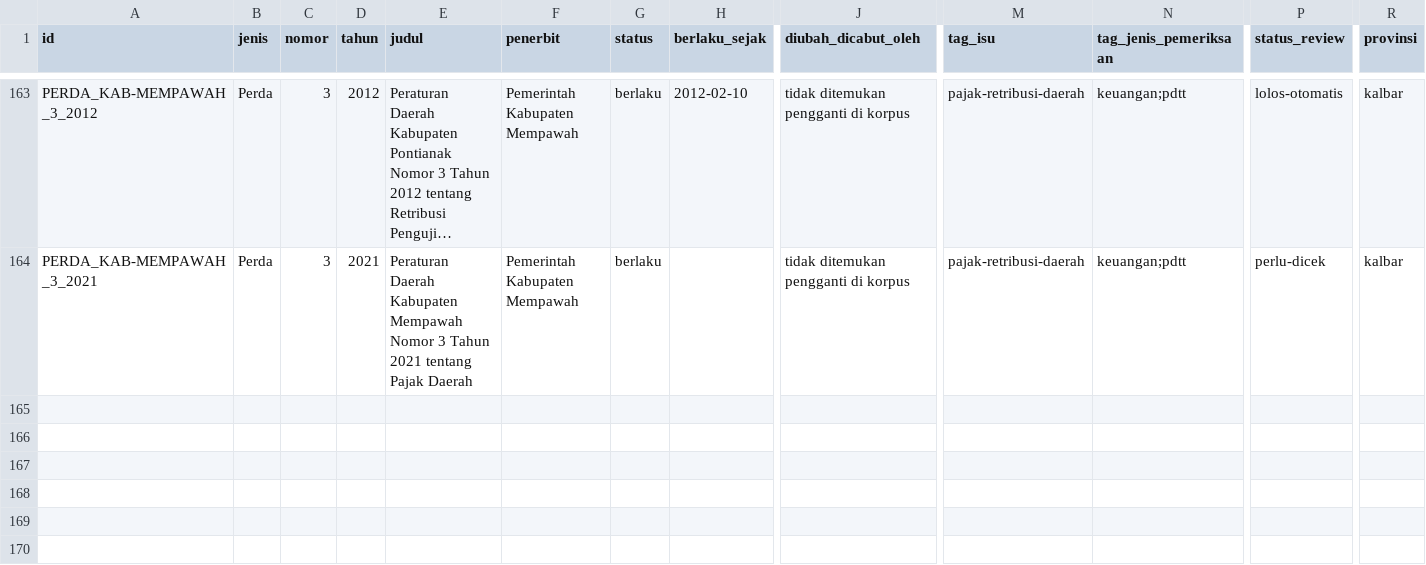
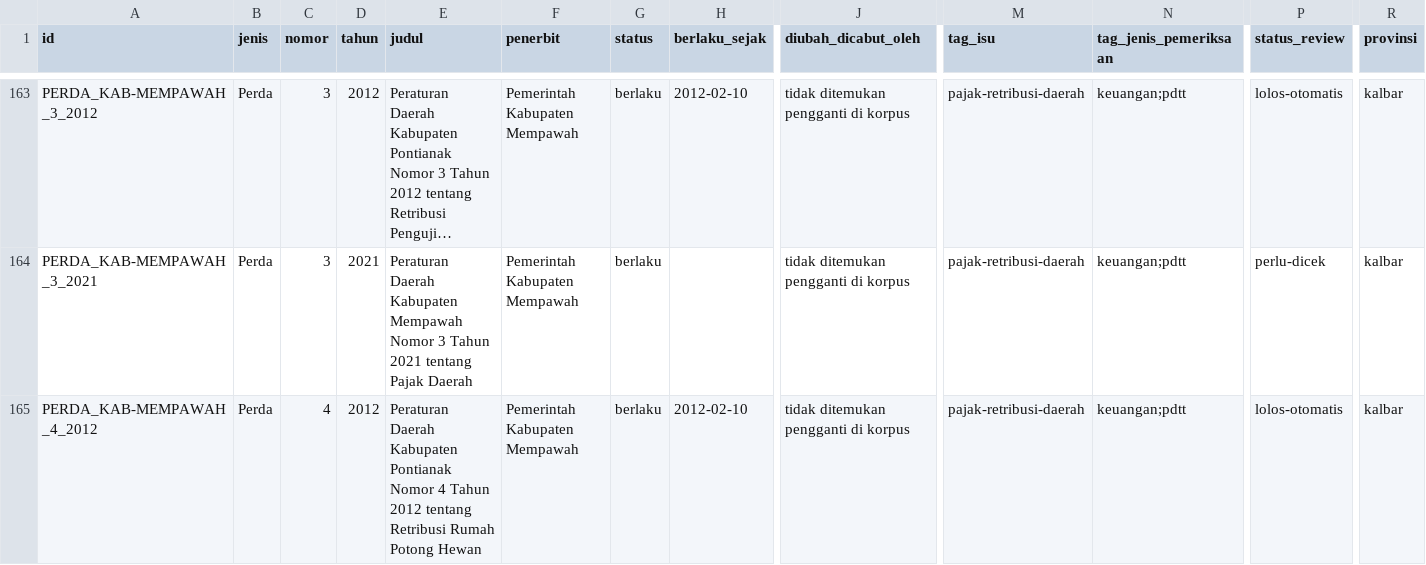
Before and after one commit to primaditra/korpus-daerah, a CSV file: katalog.csv, drawn as a sheet; only a part is shown, gaps mark what is left out; long unchanged cells end in …; rows hold the shown columns only; the diff names each change by its address in the sheet, - before the commit and + after, or states it on an @@ line.

```diff
--- a/katalog.csv
+++ b/katalog.csv
+row 165: PERDA_KAB-MEMPAWAH_4_2012 | Perda | 4 | 2012 | Peraturan Daerah Kabupaten Pontianak Nomor 4 Tahun 2012 tentang Retribusi Rumah Potong Hewan | Pemerintah Kabupaten Mempawah | berlaku | 2012-02-10 | tidak ditemukan pengganti di korpus | pajak-retribusi-daerah | keuangan;pdtt | lolos-otomatis | kalbar
```
Also changed, not shown: 1 other file.
